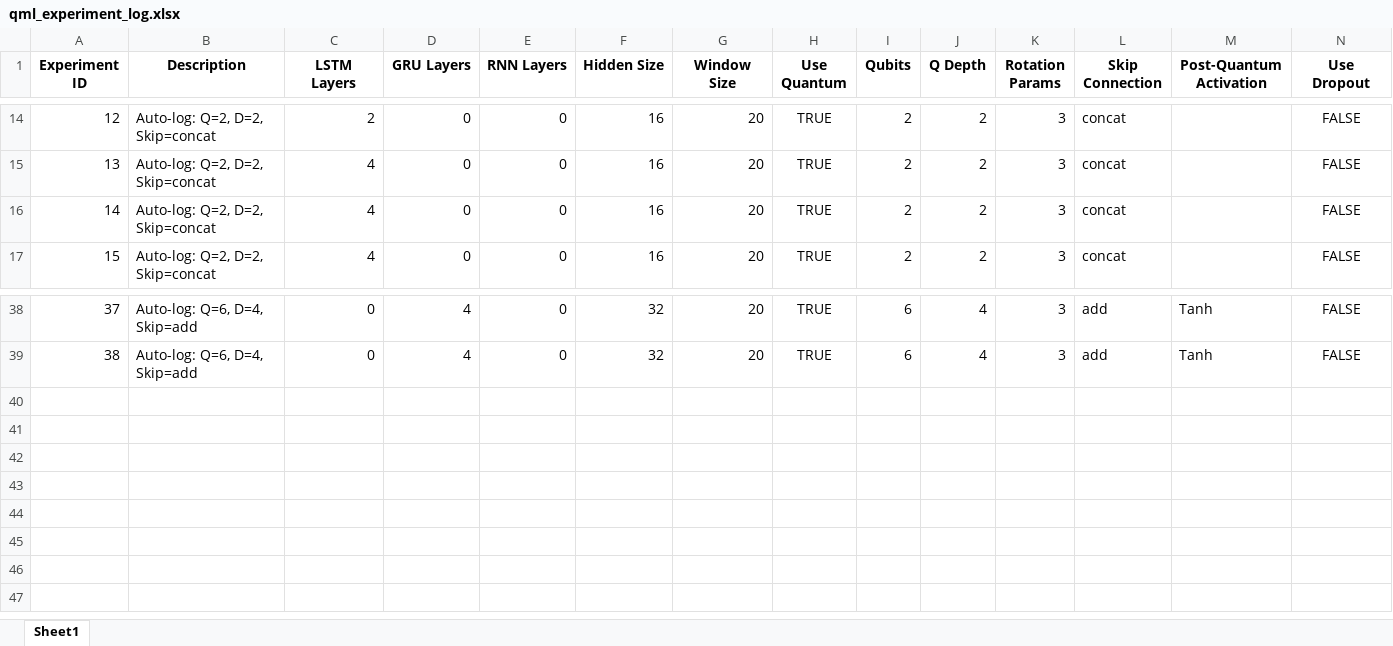
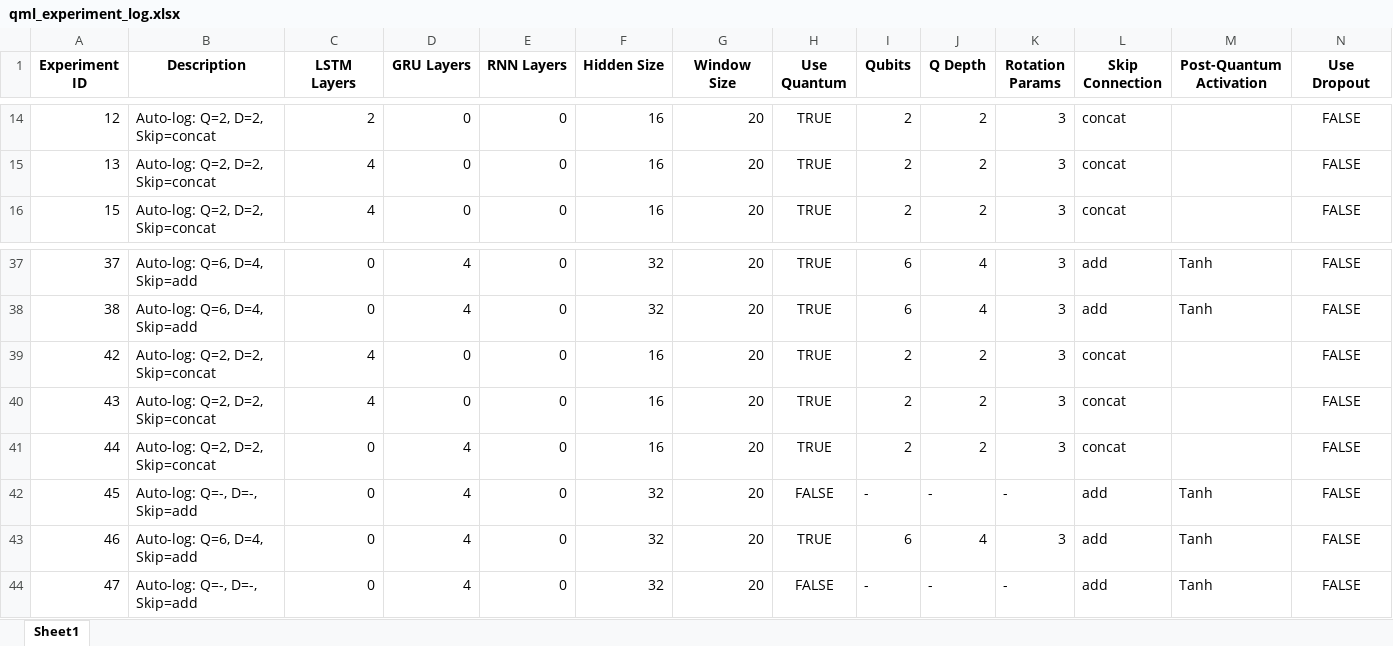
Before and after one commit to NathanPaceydev/Time-Series-Forecasting-Using-Hybrid-Quantum-Classical-Models, an Excel workbook: model/qml_experiment_log.xlsx, sheet Sheet1, drawn as a sheet; only a part is shown, gaps mark what is left out; values as stored, in another font and other column widths than the file's, no borders; removed rows and columns are numbered as before the commit, all else as after; rows hold the shown columns only; the diff names each change by its address in the sheet, - before the commit and + after, or states it on an @@ line.

```diff
--- a/model/qml_experiment_log.xlsx (sheet Sheet1)
+++ b/model/qml_experiment_log.xlsx (sheet Sheet1)
-row 16: 14 | Auto-log: Q=2, D=2, Skip=concat | 4 | 0 | 0 | 16 | 20 | TRUE | 2 | 2 | 3 | concat |  | FALSE
+row 39: 42 | Auto-log: Q=2, D=2, Skip=concat | 4 | 0 | 0 | 16 | 20 | TRUE | 2 | 2 | 3 | concat |  | FALSE
+row 40: 43 | Auto-log: Q=2, D=2, Skip=concat | 4 | 0 | 0 | 16 | 20 | TRUE | 2 | 2 | 3 | concat |  | FALSE
+row 41: 44 | Auto-log: Q=2, D=2, Skip=concat | 0 | 4 | 0 | 16 | 20 | TRUE | 2 | 2 | 3 | concat |  | FALSE
+row 42: 45 | Auto-log: Q=-, D=-, Skip=add | 0 | 4 | 0 | 32 | 20 | FALSE | - | - | - | add | Tanh | FALSE
+row 43: 46 | Auto-log: Q=6, D=4, Skip=add | 0 | 4 | 0 | 32 | 20 | TRUE | 6 | 4 | 3 | add | Tanh | FALSE
+row 44: 47 | Auto-log: Q=-, D=-, Skip=add | 0 | 4 | 0 | 32 | 20 | FALSE | - | - | - | add | Tanh | FALSE
```
Also changed, not shown: 36 other files.
